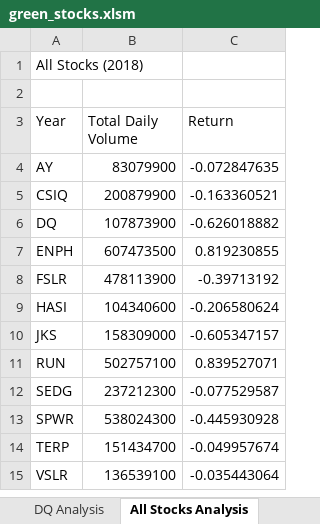
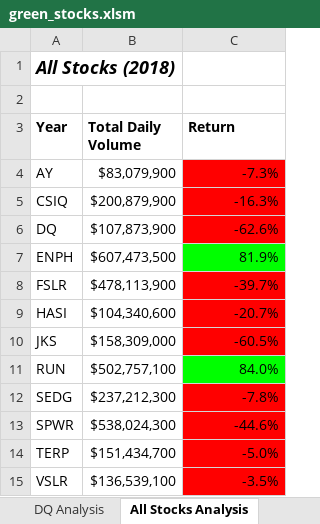
Before and after one commit to smikequick/stock-analysis, an Excel workbook: green_stocks.xlsm, sheet All Stocks Analysis, drawn as a sheet; values as stored, in another font and other column widths than the file's, no borders; the diff names each change by its address in the sheet, - before the commit and + after, or states it on an @@ line.

Commit message:
Add files via upload

```diff
--- a/green_stocks.xlsm (sheet All Stocks Analysis)
+++ b/green_stocks.xlsm (sheet All Stocks Analysis)
@@ A1 bold: off → on, italic: off → on, text size: larger @@
-A3:C3 bold: off
+A3:C3 bold: on
-B4 (Total Daily Volume): 83079900
+B4 (Total Daily Volume): $83,079,900
-C4 (Return): -0.072847635
+C4 (Return): -7.3%
-C4:C6 fill: none
+C4:C6 fill: #FF0000
-B5 (Total Daily Volume): 200879900
+B5 (Total Daily Volume): $200,879,900
-C5 (Return): -0.163360521
+C5 (Return): -16.3%
-B6 (Total Daily Volume): 107873900
+B6 (Total Daily Volume): $107,873,900
-C6 (Return): -0.626018882
+C6 (Return): -62.6%
-B7 (Total Daily Volume): 607473500
+B7 (Total Daily Volume): $607,473,500
-C7 (Return): 0.819230855
+C7 (Return): 81.9%
-C7 fill: none
+C7 fill: #00FF00
-B8 (Total Daily Volume): 478113900
+B8 (Total Daily Volume): $478,113,900
-C8 (Return): -0.39713192
+C8 (Return): -39.7%
-C8:C10 fill: none
+C8:C10 fill: #FF0000
-B9 (Total Daily Volume): 104340600
+B9 (Total Daily Volume): $104,340,600
-C9 (Return): -0.206580624
+C9 (Return): -20.7%
-B10 (Total Daily Volume): 158309000
+B10 (Total Daily Volume): $158,309,000
-C10 (Return): -0.605347157
+C10 (Return): -60.5%
-B11 (Total Daily Volume): 502757100
+B11 (Total Daily Volume): $502,757,100
-C11 (Return): 0.839527071
+C11 (Return): 84.0%
-C11 fill: none
+C11 fill: #00FF00
-B12 (Total Daily Volume): 237212300
+B12 (Total Daily Volume): $237,212,300
-C12 (Return): -0.077529587
+C12 (Return): -7.8%
-C12:C15 fill: none
+C12:C15 fill: #FF0000
-B13 (Total Daily Volume): 538024300
+B13 (Total Daily Volume): $538,024,300
-C13 (Return): -0.445930928
+C13 (Return): -44.6%
-B14 (Total Daily Volume): 151434700
+B14 (Total Daily Volume): $151,434,700
-C14 (Return): -0.049957674
+C14 (Return): -5.0%
-B15 (Total Daily Volume): 136539100
+B15 (Total Daily Volume): $136,539,100
-C15 (Return): -0.035443064
+C15 (Return): -3.5%
```
